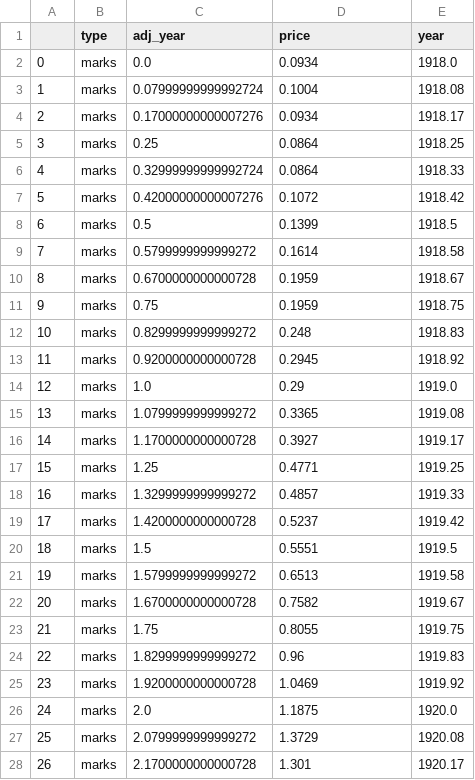
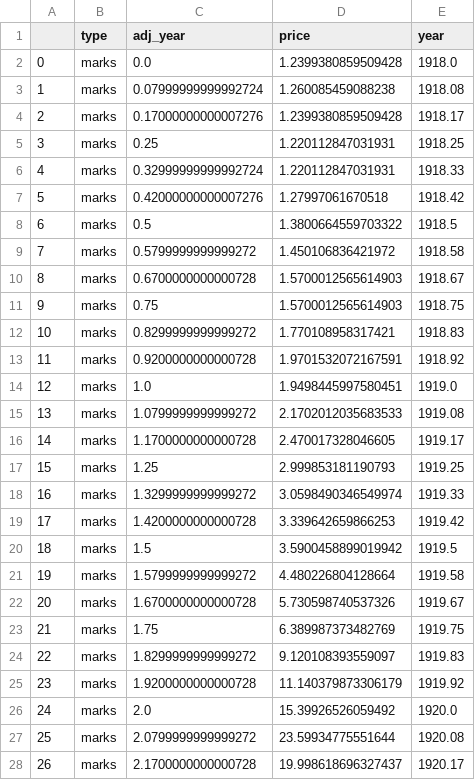
Before and after one commit to ulloa/hyperinflation, a CSV file: data/adjusted.csv, drawn as a sheet; only a part is shown; the diff covers the shown part only.

Commit message:
Price column was corrected for marks data. Updated plot

```diff
--- a/data/adjusted.csv
+++ b/data/adjusted.csv
@@ -1,28 +1,28 @@
 ,type,adj_year,price,year
-0,marks,0.0,0.0934,1918.0
-1,marks,0.07999999999992724,0.1004,1918.08
-2,marks,0.17000000000007276,0.0934,1918.17
-3,marks,0.25,0.0864,1918.25
-4,marks,0.32999999999992724,0.0864,1918.33
-5,marks,0.42000000000007276,0.1072,1918.42
-6,marks,0.5,0.1399,1918.5
-7,marks,0.5799999999999272,0.1614,1918.58
-8,marks,0.6700000000000728,0.1959,1918.67
-9,marks,0.75,0.1959,1918.75
-10,marks,0.8299999999999272,0.248,1918.83
-11,marks,0.9200000000000728,0.2945,1918.92
-12,marks,1.0,0.29,1919.0
-13,marks,1.0799999999999272,0.3365,1919.08
-14,marks,1.1700000000000728,0.3927,1919.17
-15,marks,1.25,0.4771,1919.25
-16,marks,1.3299999999999272,0.4857,1919.33
-17,marks,1.4200000000000728,0.5237,1919.42
-18,marks,1.5,0.5551,1919.5
-19,marks,1.5799999999999272,0.6513,1919.58
-20,marks,1.6700000000000728,0.7582,1919.67
-21,marks,1.75,0.8055,1919.75
-22,marks,1.8299999999999272,0.96,1919.83
-23,marks,1.9200000000000728,1.0469,1919.92
-24,marks,2.0,1.1875,1920.0
-25,marks,2.0799999999999272,1.3729,1920.08
-26,marks,2.1700000000000728,1.301,1920.17
+0,marks,0.0,1.2399380859509428,1918.0
+1,marks,0.07999999999992724,1.260085459088238,1918.08
+2,marks,0.17000000000007276,1.2399380859509428,1918.17
+3,marks,0.25,1.220112847031931,1918.25
+4,marks,0.32999999999992724,1.220112847031931,1918.33
+5,marks,0.42000000000007276,1.27997061670518,1918.42
+6,marks,0.5,1.3800664559703322,1918.5
+7,marks,0.5799999999999272,1.450106836421972,1918.58
+8,marks,0.6700000000000728,1.5700012565614903,1918.67
+9,marks,0.75,1.5700012565614903,1918.75
+10,marks,0.8299999999999272,1.770108958317421,1918.83
+11,marks,0.9200000000000728,1.9701532072167591,1918.92
+12,marks,1.0,1.9498445997580451,1919.0
+13,marks,1.0799999999999272,2.1702012035683533,1919.08
+14,marks,1.1700000000000728,2.470017328046605,1919.17
+15,marks,1.25,2.999853181190793,1919.25
+16,marks,1.3299999999999272,3.0598490346549974,1919.33
+17,marks,1.4200000000000728,3.339642659866253,1919.42
+18,marks,1.5,3.5900458899019942,1919.5
+19,marks,1.5799999999999272,4.480226804128664,1919.58
+20,marks,1.6700000000000728,5.730598740537326,1919.67
+21,marks,1.75,6.389987373482769,1919.75
+22,marks,1.8299999999999272,9.120108393559097,1919.83
+23,marks,1.9200000000000728,11.140379873306179,1919.92
+24,marks,2.0,15.39926526059492,1920.0
+25,marks,2.0799999999999272,23.59934775551644,1920.08
+26,marks,2.1700000000000728,19.998618696327437,1920.17
```
Also changed, not shown: 45 edited cells elsewhere in this file, 1 other file.
